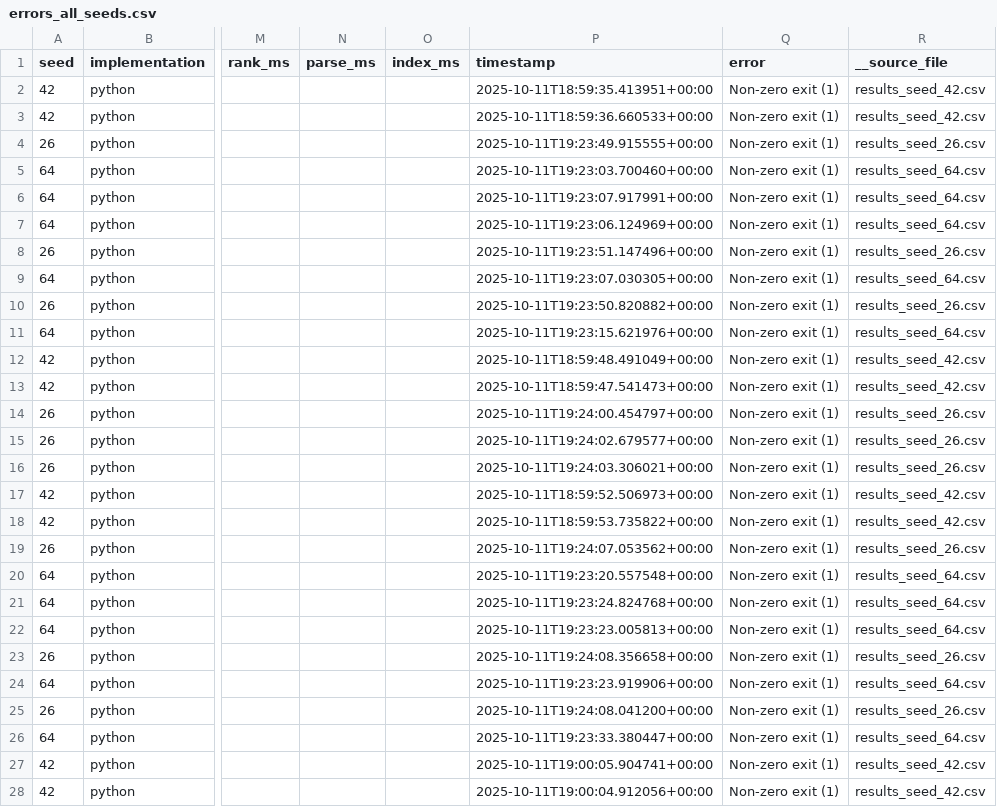
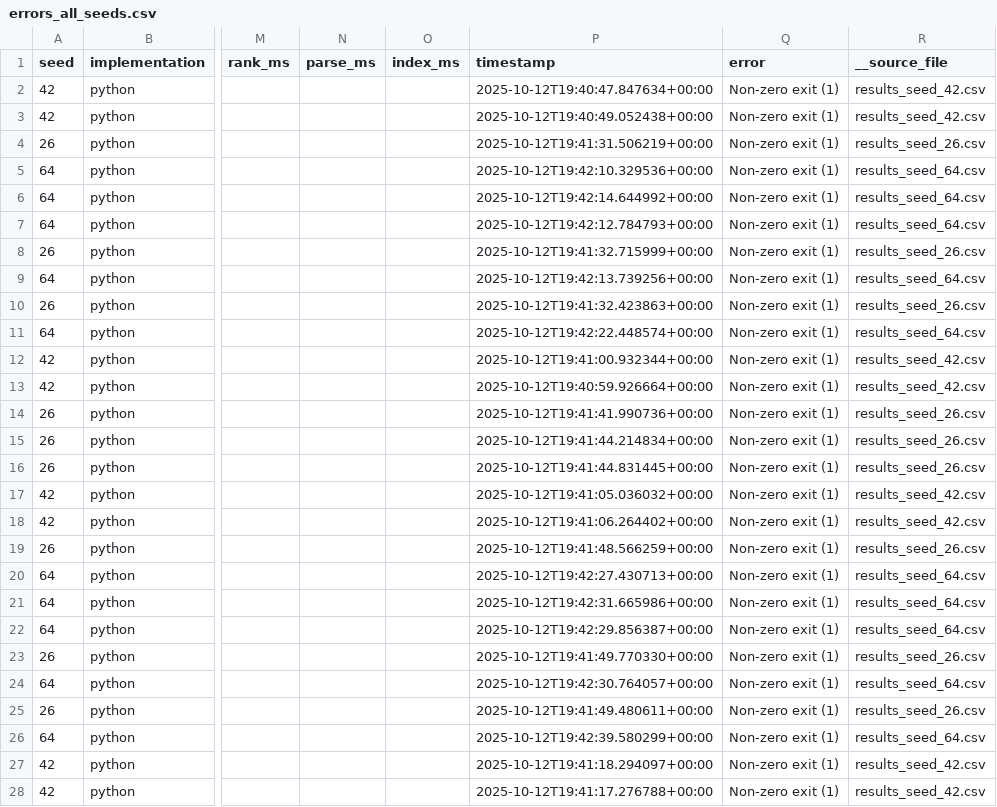
Before and after one commit to John-JonSteyn/RuleBasedChatbotComparison, a CSV file: Results/Bench/errors_all_seeds.csv, drawn as a sheet; only a part is shown, gaps mark what is left out; the diff covers the shown part only; the diff names each change by its address in the sheet, - before the commit and + after, or states it on an @@ line.

```diff
--- a/Results/Bench/errors_all_seeds.csv
+++ b/Results/Bench/errors_all_seeds.csv
-P2 (timestamp): 2025-10-11T18:59:35.413951+00:00
+P2 (timestamp): 2025-10-12T19:40:47.847634+00:00
-P3 (timestamp): 2025-10-11T18:59:36.660533+00:00
+P3 (timestamp): 2025-10-12T19:40:49.052438+00:00
-P4 (timestamp): 2025-10-11T19:23:49.915555+00:00
+P4 (timestamp): 2025-10-12T19:41:31.506219+00:00
-P5 (timestamp): 2025-10-11T19:23:03.700460+00:00
+P5 (timestamp): 2025-10-12T19:42:10.329536+00:00
-P6 (timestamp): 2025-10-11T19:23:07.917991+00:00
+P6 (timestamp): 2025-10-12T19:42:14.644992+00:00
-P7 (timestamp): 2025-10-11T19:23:06.124969+00:00
+P7 (timestamp): 2025-10-12T19:42:12.784793+00:00
-P8 (timestamp): 2025-10-11T19:23:51.147496+00:00
+P8 (timestamp): 2025-10-12T19:41:32.715999+00:00
-P9 (timestamp): 2025-10-11T19:23:07.030305+00:00
+P9 (timestamp): 2025-10-12T19:42:13.739256+00:00
-P10 (timestamp): 2025-10-11T19:23:50.820882+00:00
+P10 (timestamp): 2025-10-12T19:41:32.423863+00:00
-P11 (timestamp): 2025-10-11T19:23:15.621976+00:00
+P11 (timestamp): 2025-10-12T19:42:22.448574+00:00
-P12 (timestamp): 2025-10-11T18:59:48.491049+00:00
+P12 (timestamp): 2025-10-12T19:41:00.932344+00:00
-P13 (timestamp): 2025-10-11T18:59:47.541473+00:00
+P13 (timestamp): 2025-10-12T19:40:59.926664+00:00
-P14 (timestamp): 2025-10-11T19:24:00.454797+00:00
+P14 (timestamp): 2025-10-12T19:41:41.990736+00:00
-P15 (timestamp): 2025-10-11T19:24:02.679577+00:00
+P15 (timestamp): 2025-10-12T19:41:44.214834+00:00
-P16 (timestamp): 2025-10-11T19:24:03.306021+00:00
+P16 (timestamp): 2025-10-12T19:41:44.831445+00:00
-P17 (timestamp): 2025-10-11T18:59:52.506973+00:00
+P17 (timestamp): 2025-10-12T19:41:05.036032+00:00
-P18 (timestamp): 2025-10-11T18:59:53.735822+00:00
+P18 (timestamp): 2025-10-12T19:41:06.264402+00:00
-P19 (timestamp): 2025-10-11T19:24:07.053562+00:00
+P19 (timestamp): 2025-10-12T19:41:48.566259+00:00
-P20 (timestamp): 2025-10-11T19:23:20.557548+00:00
+P20 (timestamp): 2025-10-12T19:42:27.430713+00:00
-P21 (timestamp): 2025-10-11T19:23:24.824768+00:00
+P21 (timestamp): 2025-10-12T19:42:31.665986+00:00
-P22 (timestamp): 2025-10-11T19:23:23.005813+00:00
+P22 (timestamp): 2025-10-12T19:42:29.856387+00:00
-P23 (timestamp): 2025-10-11T19:24:08.356658+00:00
+P23 (timestamp): 2025-10-12T19:41:49.770330+00:00
-P24 (timestamp): 2025-10-11T19:23:23.919906+00:00
+P24 (timestamp): 2025-10-12T19:42:30.764057+00:00
-P25 (timestamp): 2025-10-11T19:24:08.041200+00:00
+P25 (timestamp): 2025-10-12T19:41:49.480611+00:00
-P26 (timestamp): 2025-10-11T19:23:33.380447+00:00
+P26 (timestamp): 2025-10-12T19:42:39.580299+00:00
-P27 (timestamp): 2025-10-11T19:00:05.904741+00:00
+P27 (timestamp): 2025-10-12T19:41:18.294097+00:00
-P28 (timestamp): 2025-10-11T19:00:04.912056+00:00
+P28 (timestamp): 2025-10-12T19:41:17.276788+00:00
```
Also changed, not shown: 3 edited cells elsewhere in this file, Results/Bench/results_seed_26.csv, Results/Bench/results_seed_42.csv, 22 other files.
